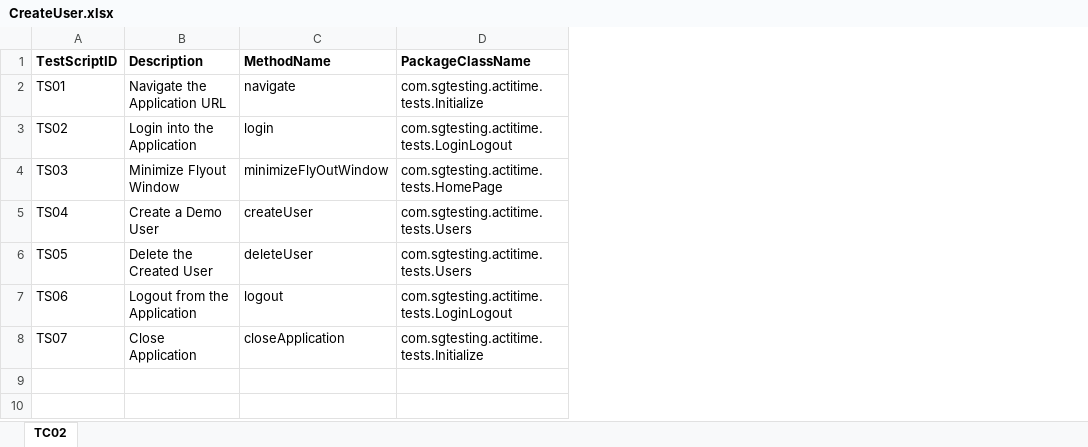
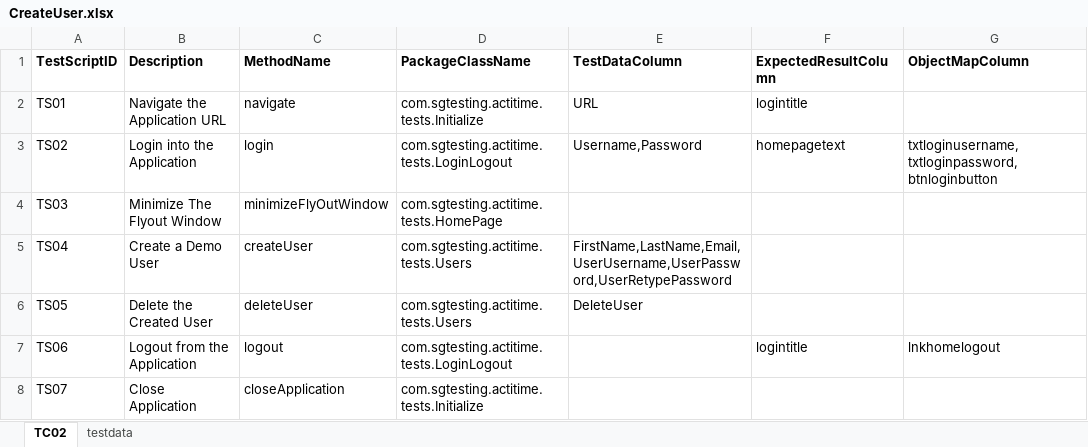
Before and after one commit to pgudi/ExampleAutomation, an Excel workbook: ActiTime-Automation/TestScriptDataFiles/CreateUser.xlsx, sheet TC02, drawn as a sheet; values as stored, in another font and other column widths than the file's, no borders; the diff names each change by its address in the sheet, - before the commit and + after, or states it on an @@ line.

```diff
--- a/ActiTime-Automation/TestScriptDataFiles/CreateUser.xlsx (sheet TC02)
+++ b/ActiTime-Automation/TestScriptDataFiles/CreateUser.xlsx (sheet TC02)
+sheet tab: testdata
+column E (TestDataColumn), rows 2-6: URL | Username,Password |  | FirstName,LastName,Email,UserUsername,UserPassword,UserRetypePassword | DeleteUser
+column F (ExpectedResultColumn), rows 2-7: logintitle | homepagetext |  |  |  | logintitle
+column G (ObjectMapColumn), rows 3-7: txtloginusername,txtloginpassword,btnloginbutton |  |  |  | lnkhomelogout
-B4 (Description): Minimize Flyout Window
+B4 (Description): Minimize The Flyout Window
```
Also changed, not shown: ActiTime-Automation/Controller/data_Controller.xlsx, ActiTime-Automation/TestScriptDataFiles/Login.xlsx, 25 other files.
